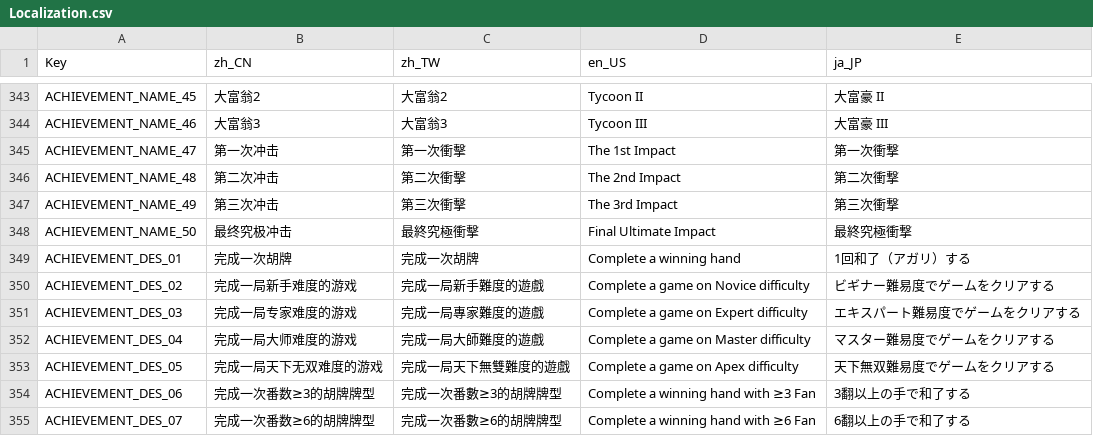
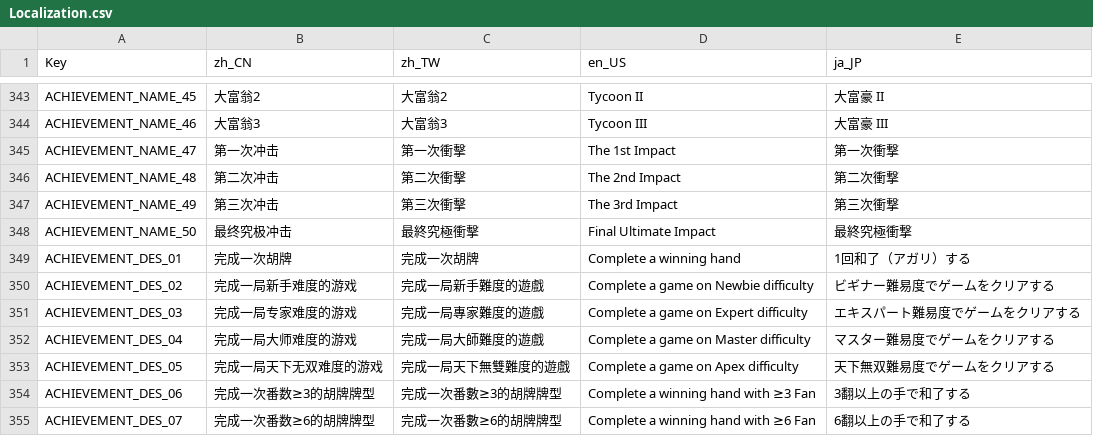
Before and after one commit to zxy199193/Mahtris-108, a CSV file: Mahtris 108/Assets/Resources/Localization.csv, drawn as a sheet; only a part is shown, gaps mark what is left out.

```diff
--- a/Mahtris 108/Assets/Resources/Localization.csv
+++ b/Mahtris 108/Assets/Resources/Localization.csv
@@ -349,3 +349,3 @@ ACHIEVEMENT_NAME_50,最终究极冲击,最終究極衝擊,Final Ultimate Impact,
 ACHIEVEMENT_DES_01,完成一次胡牌,完成一次胡牌,Complete a winning hand,1回和了（アガリ）する
-ACHIEVEMENT_DES_02,完成一局新手难度的游戏,完成一局新手難度的遊戲,Complete a game on Novice difficulty,ビギナー難易度でゲームをクリアする
+ACHIEVEMENT_DES_02,完成一局新手难度的游戏,完成一局新手難度的遊戲,Complete a game on Newbie difficulty,ビギナー難易度でゲームをクリアする
 ACHIEVEMENT_DES_03,完成一局专家难度的游戏,完成一局專家難度的遊戲,Complete a game on Expert difficulty,エキスパート難易度でゲームをクリアする
```
Also changed, not shown: 6 other files.
